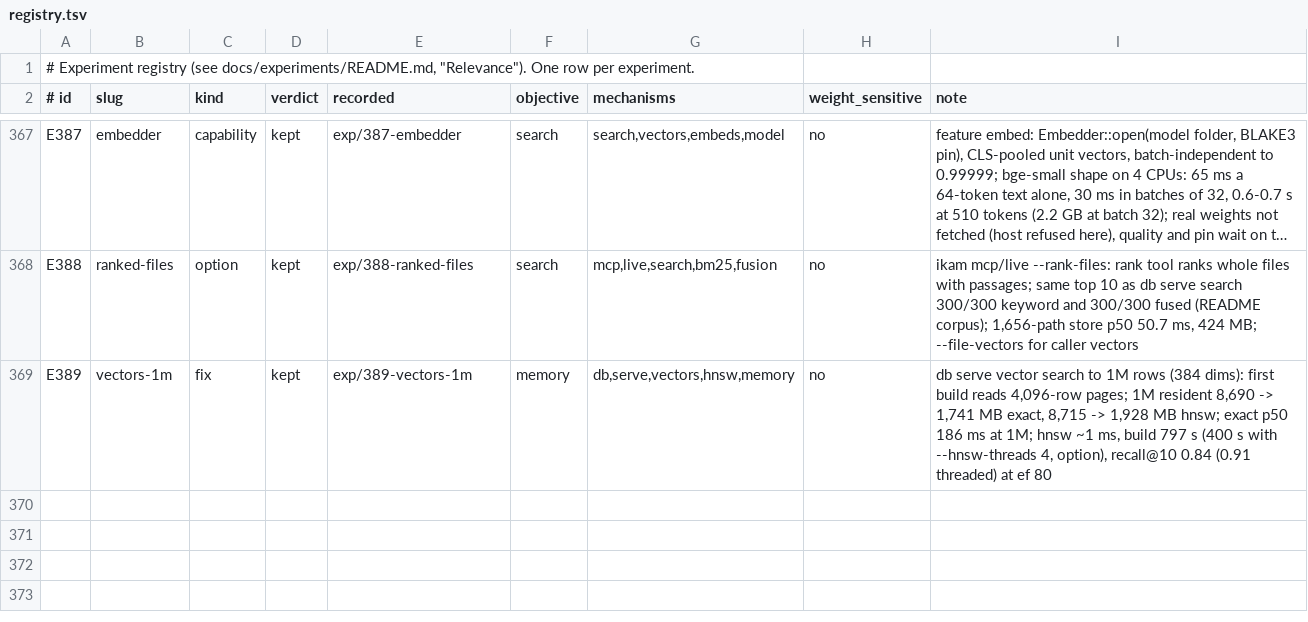
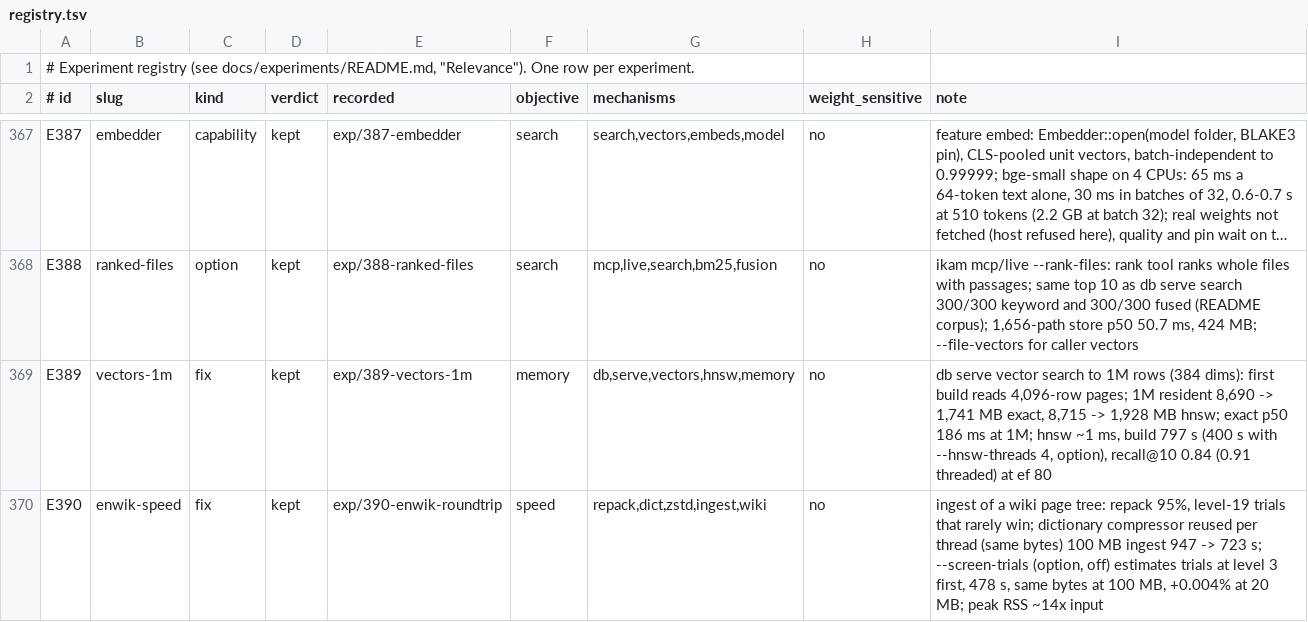
Before and after one commit to han-so1omon/ikam, a TSV file: docs/experiments/registry.tsv, drawn as a sheet; only a part is shown, gaps mark what is left out; long unchanged cells end in ….

```diff
--- a/docs/experiments/registry.tsv
+++ b/docs/experiments/registry.tsv
@@ -369 +369,2 @@ E388	ranked-files	option	kept	exp/388-ranked-files	search	mcp,live,search,bm25,f
 E389	vectors-1m	fix	kept	exp/389-vectors-1m	memory	db,serve,vectors,hnsw,memory	no	db serve vector search to 1M rows (384 dims): first build reads 4,096-row pages; 1M resident 8,690 -> 1,741 MB exact, 8,715 -> 1,928 MB hnsw; exact p50 186 ms at 1M; hnsw ~1 ms, build 797 s (400 s with --hnsw-threads 4, option), recall@10 0.84 (0.91 threaded) at ef 80
+E390	enwik-speed	fix	kept	exp/390-enwik-roundtrip	speed	repack,dict,zstd,ingest,wiki	no	ingest of a wiki page tree: repack 95%, level-19 trials that rarely win; dictionary compressor reused per thread (same bytes) 100 MB ingest 947 -> 723 s; --screen-trials (option, off) estimates trials at level 3 first, 478 s, same bytes at 100 MB, +0.004% at 20 MB; peak RSS ~14x input
```
Also changed, not shown: 7 other files.
